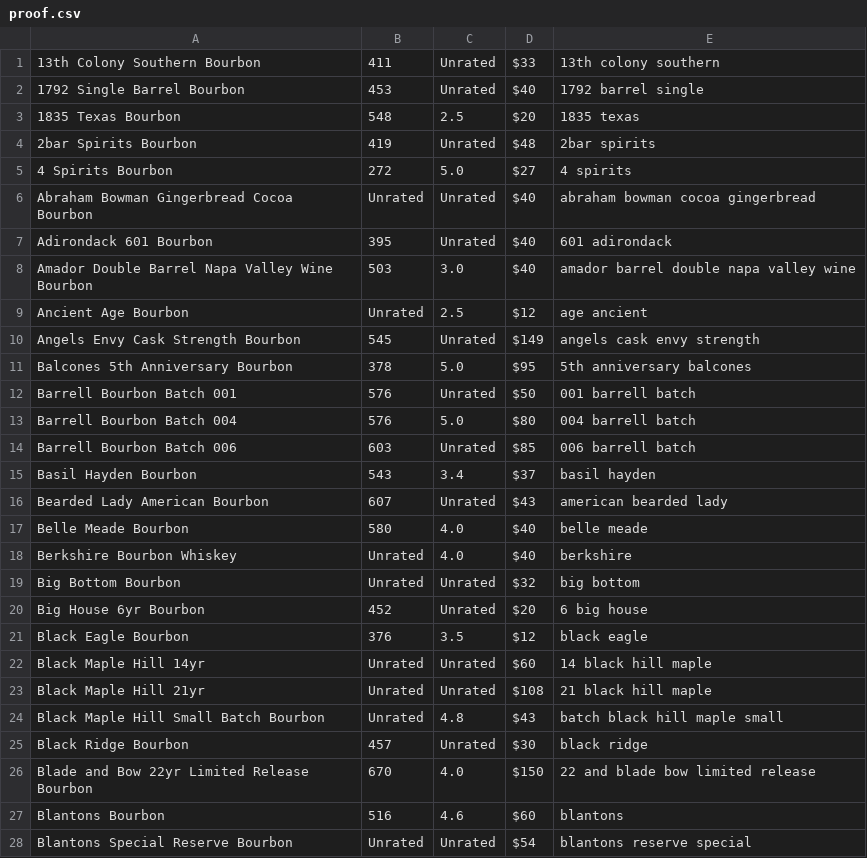
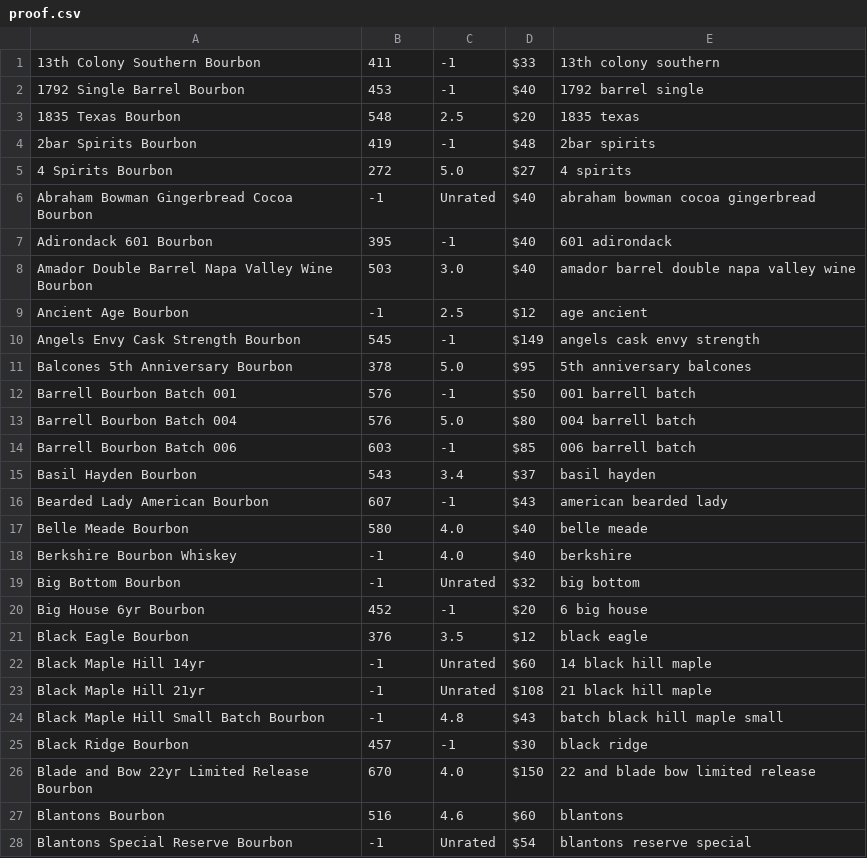
Before and after one commit to chrisfleisch/w205-project, a CSV file: loading_and_modelling/data/proof.csv, drawn as a sheet; only a part is shown; the diff covers the shown part only.

Commit message:
Added Unrated -> -1 mangling, along with some master scripts for running everything

```diff
--- a/loading_and_modelling/data/proof.csv
+++ b/loading_and_modelling/data/proof.csv
@@ -1,28 +1,28 @@
-13th Colony Southern Bourbon,411,Unrated,$33,13th colony southern
-1792 Single Barrel Bourbon,453,Unrated,$40,1792 barrel single
+13th Colony Southern Bourbon,411,-1,$33,13th colony southern
+1792 Single Barrel Bourbon,453,-1,$40,1792 barrel single
 1835 Texas Bourbon,548,2.5,$20,1835 texas
-2bar Spirits Bourbon,419,Unrated,$48,2bar spirits
+2bar Spirits Bourbon,419,-1,$48,2bar spirits
 4 Spirits Bourbon,272,5.0,$27,4 spirits
-Abraham Bowman Gingerbread Cocoa Bourbon,Unrated,Unrated,$40,abraham bowman cocoa gingerbread
-Adirondack 601 Bourbon,395,Unrated,$40,601 adirondack
+Abraham Bowman Gingerbread Cocoa Bourbon,-1,Unrated,$40,abraham bowman cocoa gingerbread
+Adirondack 601 Bourbon,395,-1,$40,601 adirondack
 Amador Double Barrel Napa Valley Wine Bourbon,503,3.0,$40,amador barrel double napa valley wine
-Ancient Age Bourbon,Unrated,2.5,$12,age ancient
-Angels Envy Cask Strength Bourbon,545,Unrated,$149,angels cask envy strength
+Ancient Age Bourbon,-1,2.5,$12,age ancient
+Angels Envy Cask Strength Bourbon,545,-1,$149,angels cask envy strength
 Balcones 5th Anniversary Bourbon,378,5.0,$95,5th anniversary balcones
-Barrell Bourbon Batch 001,576,Unrated,$50,001 barrell batch
+Barrell Bourbon Batch 001,576,-1,$50,001 barrell batch
 Barrell Bourbon Batch 004,576,5.0,$80,004 barrell batch
-Barrell Bourbon Batch 006,603,Unrated,$85,006 barrell batch
+Barrell Bourbon Batch 006,603,-1,$85,006 barrell batch
 Basil Hayden Bourbon,543,3.4,$37,basil hayden
-Bearded Lady American Bourbon,607,Unrated,$43,american bearded lady
+Bearded Lady American Bourbon,607,-1,$43,american bearded lady
 Belle Meade Bourbon,580,4.0,$40,belle meade
-Berkshire Bourbon Whiskey,Unrated,4.0,$40,berkshire
-Big Bottom Bourbon,Unrated,Unrated,$32,big bottom
-Big House 6yr Bourbon,452,Unrated,$20,6 big house
+Berkshire Bourbon Whiskey,-1,4.0,$40,berkshire
+Big Bottom Bourbon,-1,Unrated,$32,big bottom
+Big House 6yr Bourbon,452,-1,$20,6 big house
 Black Eagle Bourbon,376,3.5,$12,black eagle
-Black Maple Hill 14yr,Unrated,Unrated,$60,14 black hill maple
-Black Maple Hill 21yr,Unrated,Unrated,$108,21 black hill maple
-Black Maple Hill Small Batch Bourbon,Unrated,4.8,$43,batch black hill maple small
-Black Ridge Bourbon,457,Unrated,$30,black ridge
+Black Maple Hill 14yr,-1,Unrated,$60,14 black hill maple
+Black Maple Hill 21yr,-1,Unrated,$108,21 black hill maple
+Black Maple Hill Small Batch Bourbon,-1,4.8,$43,batch black hill maple small
+Black Ridge Bourbon,457,-1,$30,black ridge
 Blade and Bow 22yr Limited Release Bourbon,670,4.0,$150,22 and blade bow limited release
 Blantons Bourbon,516,4.6,$60,blantons
-Blantons Special Reserve Bourbon,Unrated,Unrated,$54,blantons reserve special
+Blantons Special Reserve Bourbon,-1,Unrated,$54,blantons reserve special
```
Also changed, not shown: 136 edited cells elsewhere in this file, 4 other files.
